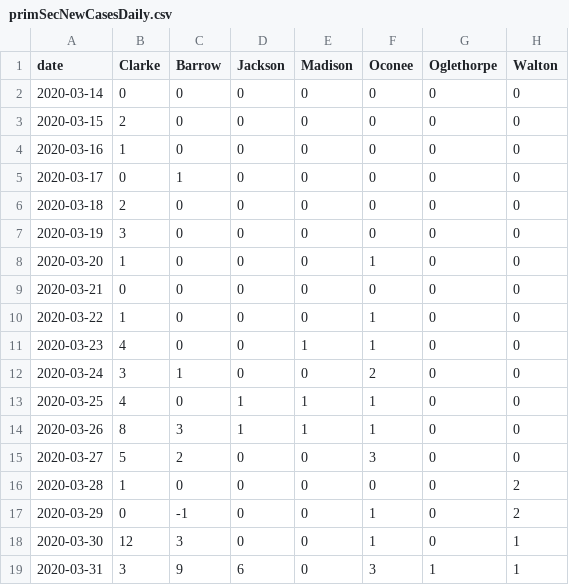
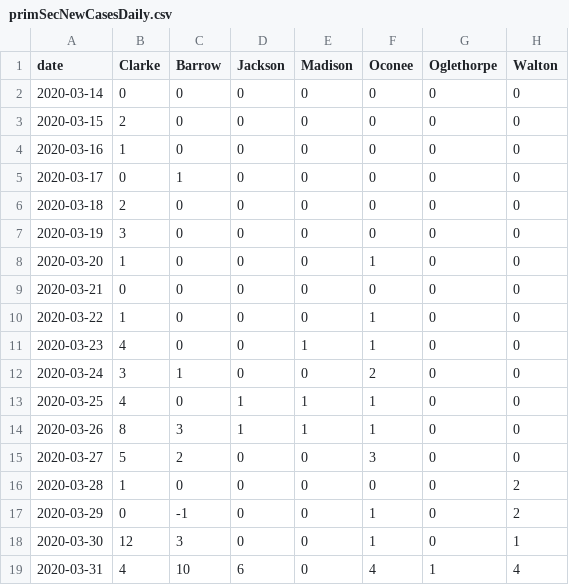
Before and after one commit to ingels11/COVID19_ACC_Model, a CSV file: Data/primSecNewCasesDaily.csv, drawn as a sheet; only a part is shown; the diff names each change by its address in the sheet, - before the commit and + after, or states it on an @@ line.

```diff
--- a/Data/primSecNewCasesDaily.csv
+++ b/Data/primSecNewCasesDaily.csv
-B19 (Clarke): 3
+B19 (Clarke): 4
-C19 (Barrow): 9
+C19 (Barrow): 10
-F19 (Oconee): 3
+F19 (Oconee): 4
-H19 (Walton): 1
+H19 (Walton): 4
```
Also changed, not shown: Data/primary and secondary counties cases.csv, 2 other files.
